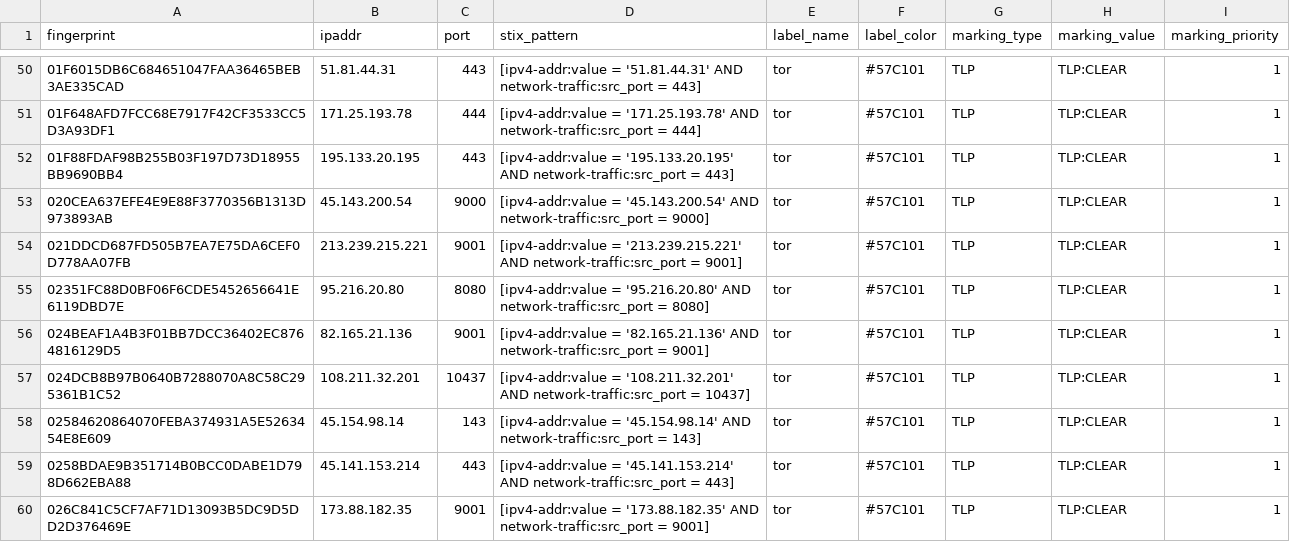
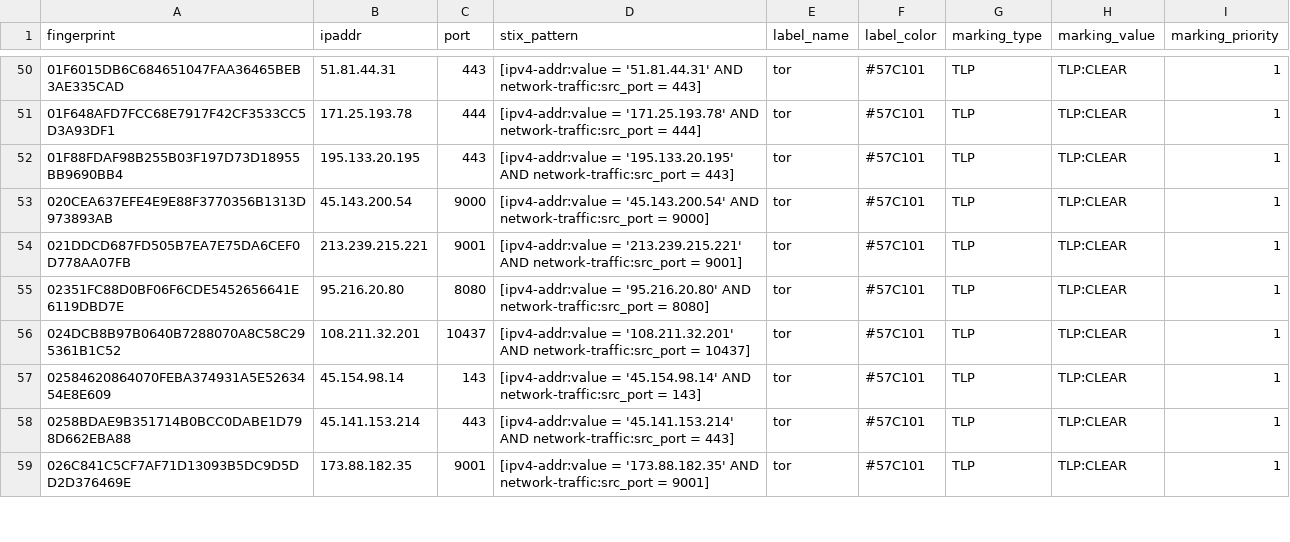
Before and after one commit to DreadFog/tor_csv_feed_opencti, a CSV file: latest.guards_v4.csv, drawn as a sheet; only a part is shown, gaps mark what is left out; the diff covers the shown part only.

```diff
--- a/latest.guards_v4.csv
+++ b/latest.guards_v4.csv
@@ -55,3 +55,2 @@ fingerprint,ipaddr,port,stix_pattern,label_name,label_color,marking_type,marking
 02351FC88D0BF06F6CDE5452656641E6119DBD7E,95.216.20.80,8080,[ipv4-addr:value = '95.216.20.80' AND network-traffic:src_port = 8080],tor,#57C101,TLP,TLP:CLEAR,1
-024BEAF1A4B3F01BB7DCC36402EC8764816129D5,82.165.21.136,9001,[ipv4-addr:value = '82.165.21.136' AND network-traffic:src_port = 9001],tor,#57C101,TLP,TLP:CLEAR,1
 024DCB8B97B0640B7288070A8C58C295361B1C52,108.211.32.201,10437,[ipv4-addr:value = '108.211.32.201' AND network-traffic:src_port = 10437],tor,#57C101,TLP,TLP:CLEAR,1
```
Also changed, not shown: 3 added rows, 5 removed rows and 2 edited cells elsewhere in this file, latest.all_v6.csv, latest.exits_v4.csv, 3 other files.
